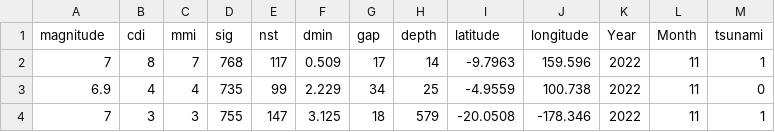
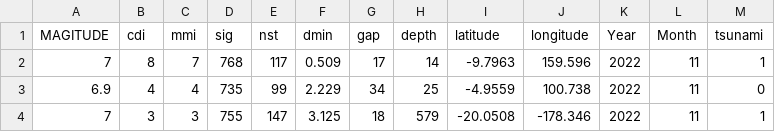
Before and after one commit to hoppinga/test, a CSV file: earthquake_data_tsunami.csv, drawn as a sheet; only a part is shown.

Commit message:
Update earthquake_data_tsunami.csv

```diff
--- a/earthquake_data_tsunami.csv
+++ b/earthquake_data_tsunami.csv
@@ -1,2 +1,2 @@
-magnitude,cdi,mmi,sig,nst,dmin,gap,depth,latitude,longitude,Year,Month,tsunami
+MAGITUDE,cdi,mmi,sig,nst,dmin,gap,depth,latitude,longitude,Year,Month,tsunami
 7,8,7,768,117,0.509,17,14,-9.7963,159.596,2022,11,1
```
